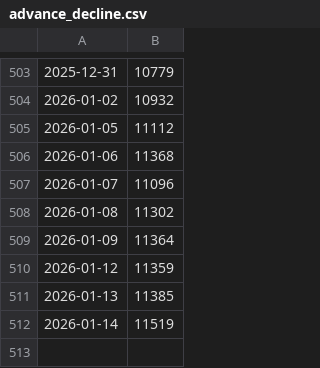
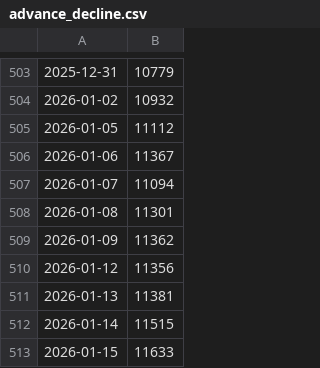
Before and after one commit to racingcell/us-market-breadth, a CSV file: docs/advance_decline.csv, drawn as a sheet; only a part is shown, gaps mark what is left out.

```diff
--- a/docs/advance_decline.csv
+++ b/docs/advance_decline.csv
@@ -505,8 +505,9 @@
 2026-01-05,11112
-2026-01-06,11368
-2026-01-07,11096
-2026-01-08,11302
-2026-01-09,11364
-2026-01-12,11359
-2026-01-13,11385
-2026-01-14,11519
+2026-01-06,11367
+2026-01-07,11094
+2026-01-08,11301
+2026-01-09,11362
+2026-01-12,11356
+2026-01-13,11381
+2026-01-14,11515
+2026-01-15,11633
```
Also changed, not shown: docs/breadth_120.csv, docs/breadth_20.csv, 10 other files.
